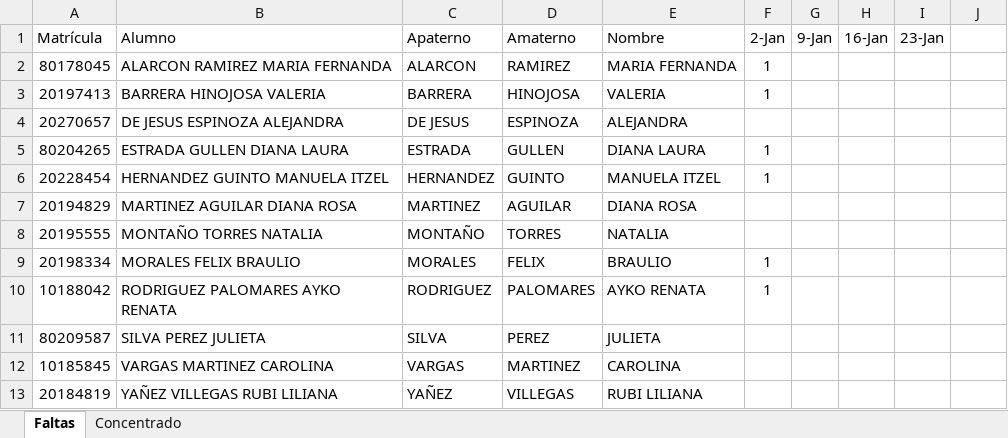
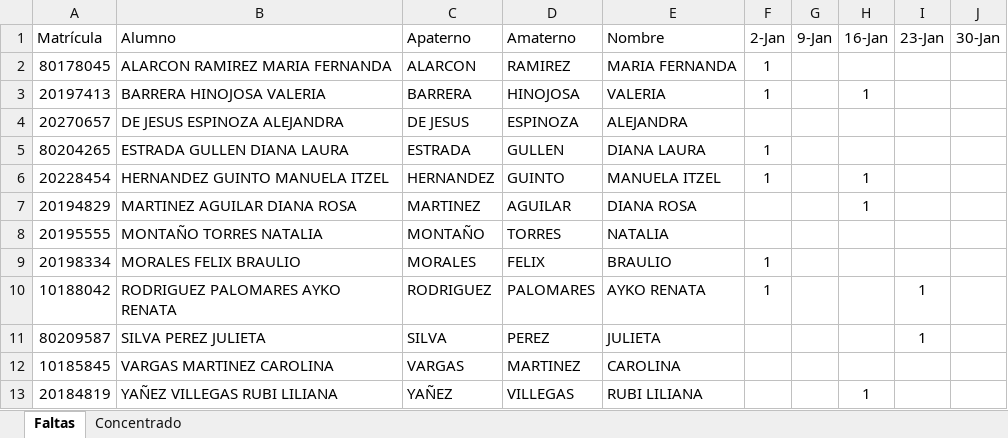
Before and after one commit to guxtux/UVM_PU_Fisica_4, an Excel workbook: Bitacoras/Parcial_03/Bitacora_Laboratorio_Fisica_IV_NRC_95_Parcial_03.xlsx, sheet Faltas, drawn as a sheet; values as stored, in another font and other column widths than the file's, no borders; the diff names each change by its address in the sheet, - before the commit and + after, or states it on an @@ line.

```diff
--- a/Bitacoras/Parcial_03/Bitacora_Laboratorio_Fisica_IV_NRC_95_Parcial_03.xlsx (sheet Faltas)
+++ b/Bitacoras/Parcial_03/Bitacora_Laboratorio_Fisica_IV_NRC_95_Parcial_03.xlsx (sheet Faltas)
-J1: (empty)
+J1: 30-Jan
-H3 (16-Jan): (empty)
+H3 (16-Jan): 1
-H6:H7 (16-Jan): (empty)
+H6:H7 (16-Jan): 1
-I10:I11 (23-Jan): (empty)
+I10:I11 (23-Jan): 1
-H13 (16-Jan): (empty)
+H13 (16-Jan): 1
```
Also changed, not shown: 12 other files.
